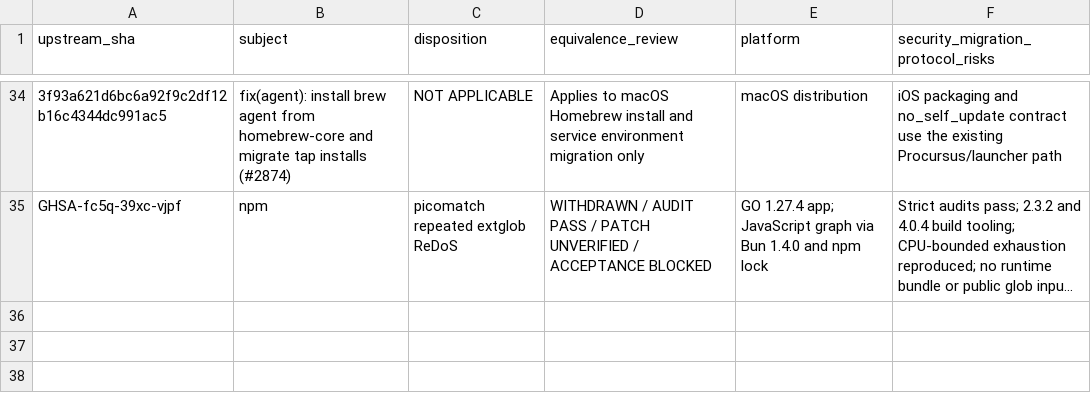
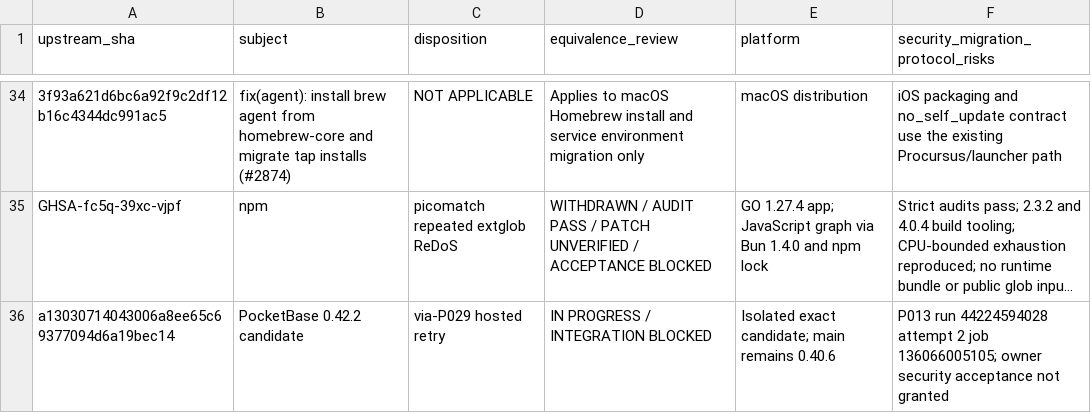
Before and after one commit to nghianguyen150612/Beszel-iOS, a CSV file: docs/ios-p030-upstream-ledger.csv, drawn as a sheet; only a part is shown, gaps mark what is left out; long unchanged cells end in …; the diff names each change by its address in the sheet, - before the commit and + after, or states it on an @@ line.

Commit message:
docs(p030): record migration retry and security decision

```diff
--- a/docs/ios-p030-upstream-ledger.csv
+++ b/docs/ios-p030-upstream-ledger.csv
+row 36: a13030714043006a8ee65c69377094d6a19bec14 | PocketBase 0.42.2 candidate | via-P029 hosted retry | IN PROGRESS / INTEGRATION BLOCKED | Isolated exact candidate; main remains 0.40.6 | P013 run 44224594028 attempt 2 job 136066005105; owner security acceptance not granted
```
Also changed, not shown: docs/ios-p030-commit-map.csv, 1 other file.
